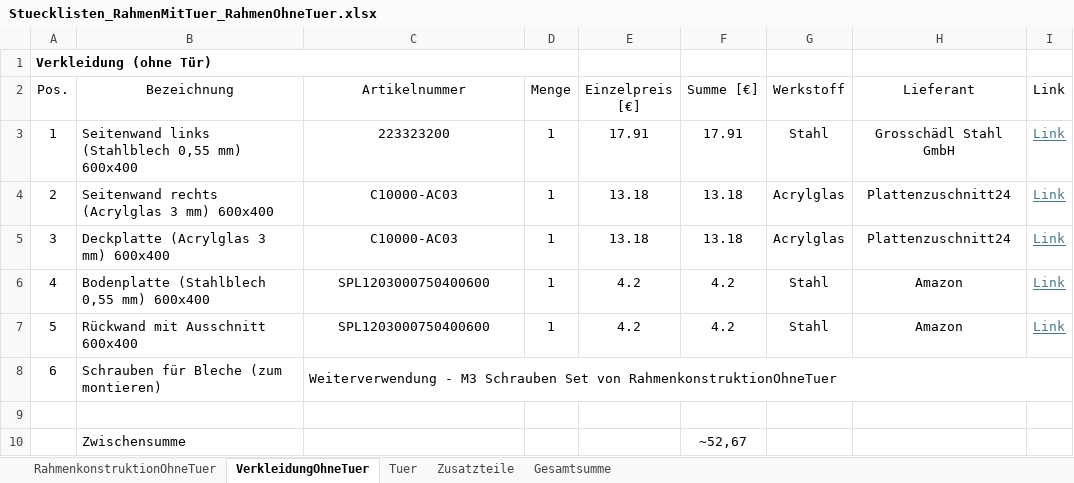
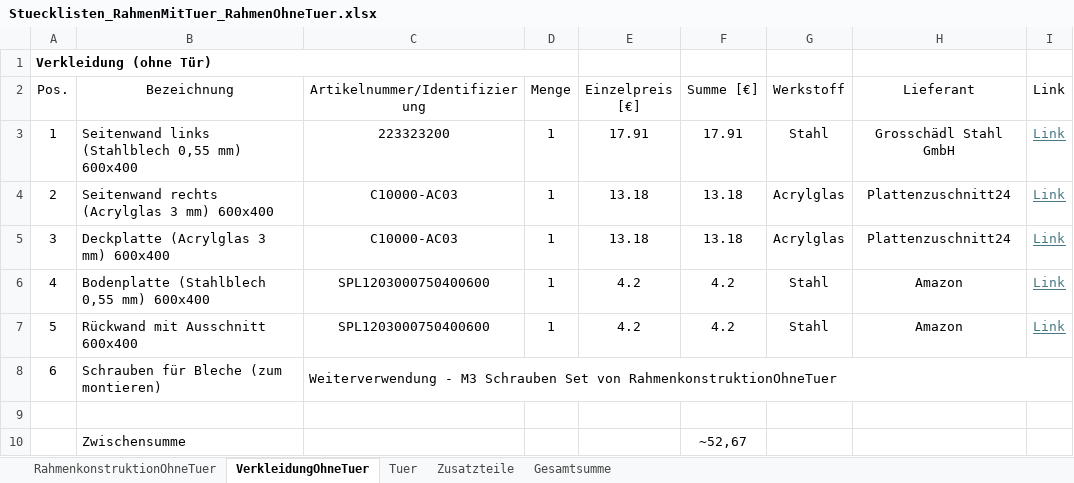
Before and after one commit to FlorianKunzcoding/CandyMachine_Watermelon, an Excel workbook: Stuecklisten/Stuecklisten_RahmenMitTuer_RahmenOhneTuer.xlsx, sheet VerkleidungOhneTuer, drawn as a sheet; values as stored, in another font and other column widths than the file's, no borders; the diff names each change by its address in the sheet, - before the commit and + after, or states it on an @@ line.

Commit message:
Update Stuecklisten_RahmenMitTuer_RahmenOhneTuer.xlsx

```diff
--- a/Stuecklisten/Stuecklisten_RahmenMitTuer_RahmenOhneTuer.xlsx (sheet VerkleidungOhneTuer)
+++ b/Stuecklisten/Stuecklisten_RahmenMitTuer_RahmenOhneTuer.xlsx (sheet VerkleidungOhneTuer)
-C2: Artikelnummer
+C2: Artikelnummer/Identifizierung
```
Also changed, not shown: sheet Zusatzteile, sheet RahmenkonstruktionOhneTuer, sheet Tuer.
